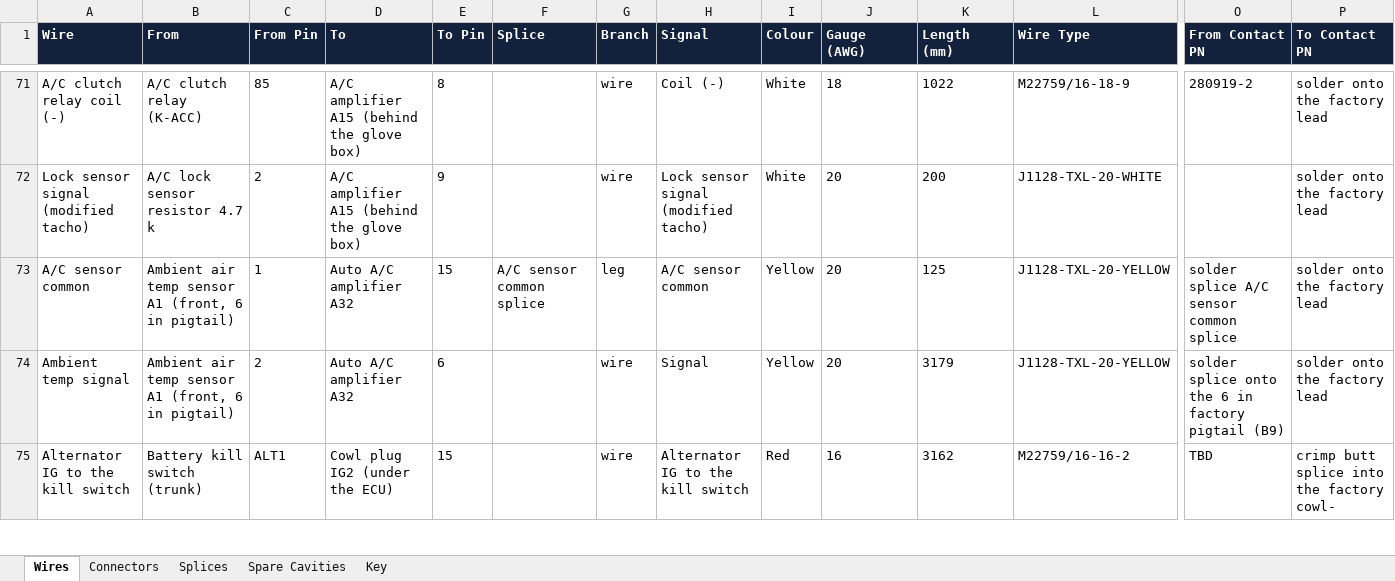
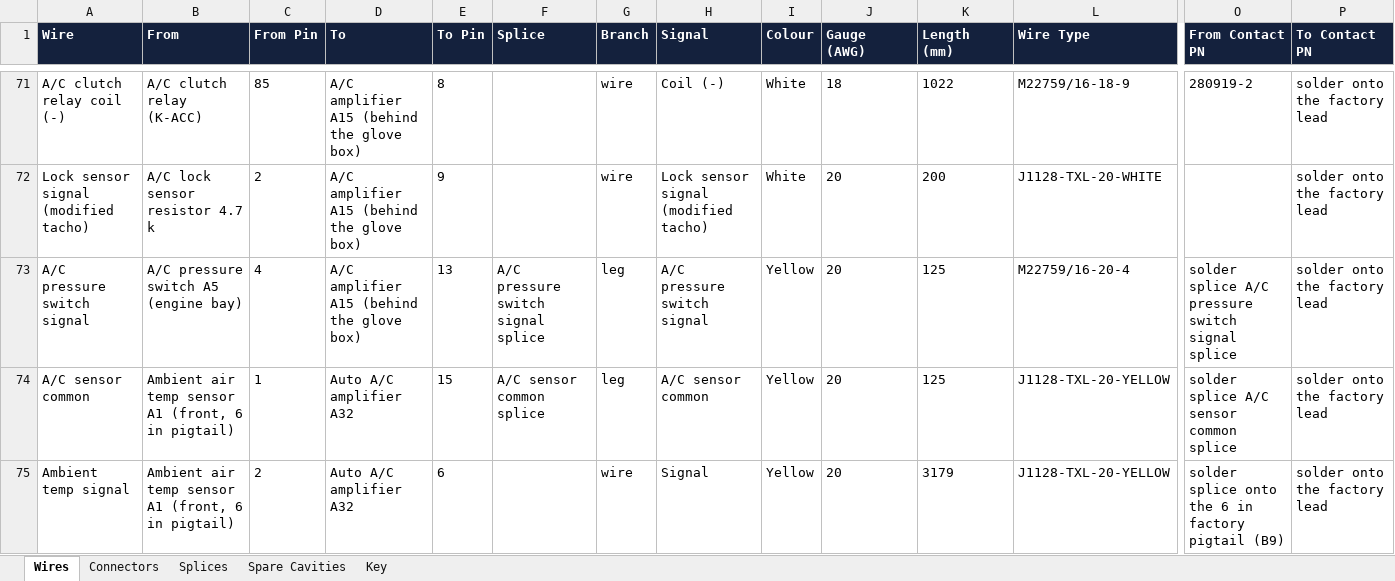
Before and after one commit to living-relation/st185-link-ecu-config, an Excel workbook: docs/harness/wirelists/ST185-AB-cabin-wirelist.xlsx, sheet Wires, drawn as a sheet; only a part is shown, gaps mark what is left out; the shorter side is filled out with more unchanged rows; values as stored, in another font and other column widths than the file's, no borders; rows hold the shown columns only; the diff covers the shown part only; the diff names each change by its address in the sheet, - before the commit and + after, or states it on an @@ line.

```diff
--- a/docs/harness/wirelists/ST185-AB-cabin-wirelist.xlsx (sheet Wires)
+++ b/docs/harness/wirelists/ST185-AB-cabin-wirelist.xlsx (sheet Wires)
+row 73: A/C pressure switch signal | A/C pressure switch A5 (engine bay) | 4 | A/C amplifier A15 (behind the glove box) | 13 | A/C pressure switch signal splice | leg | A/C pressure switch signal | Yellow | 20 | 125 | M22759/16-20-4 | solder splice A/C pressure switch signal splice | solder onto the factory lead
```
Also changed, not shown: 1 removed row and 5 edited cells elsewhere in this sheet, sheet Connectors, docs/harness/wirelists/ST185-CabinPower-wirelist.xlsx, docs/harness/wirelists/ST185-Dash-wirelist.xlsx, 19 other files.
